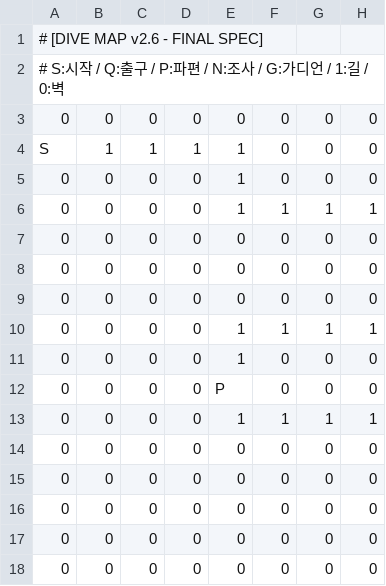
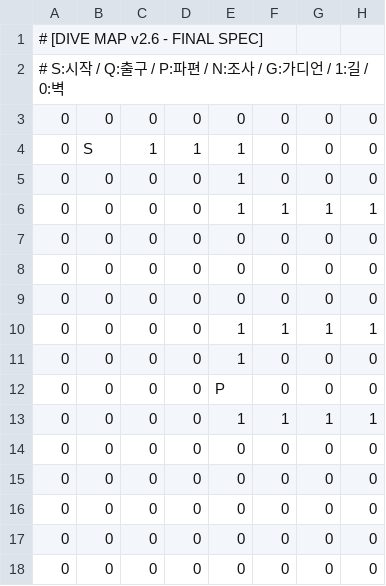
Before and after one commit to miracle205/dreamcatcher, a CSV file: map.csv, drawn as a sheet; only a part is shown; the diff names each change by its address in the sheet, - before the commit and + after, or states it on an @@ line.

Commit message:
Update map.csv

```diff
--- a/map.csv
+++ b/map.csv
-A4: S
+A4: 0
-B4: 1
+B4: S
```
